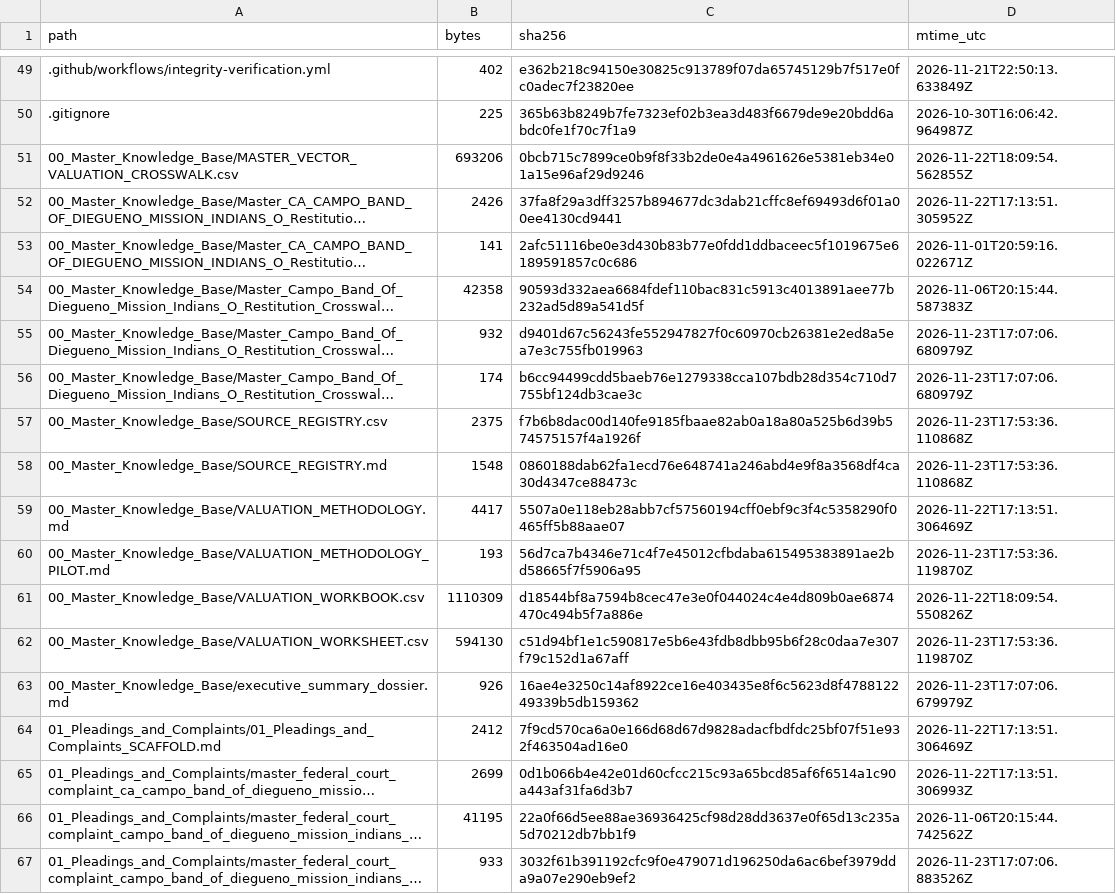
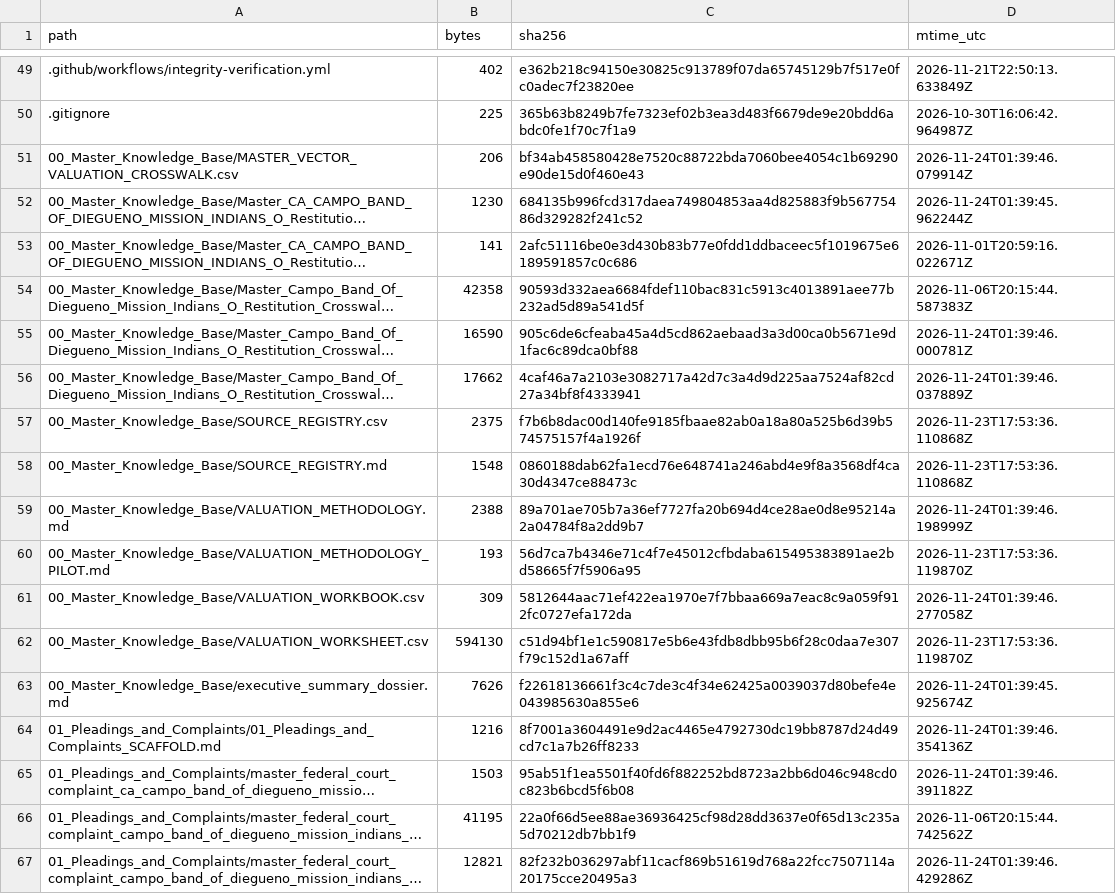
Before and after one commit to GlobalRestitutionAlliance/turtle-island-us-ca-campo-band-of-diegueno-mission-indians-o-master-litigation, a CSV file: 99_Archives_and_Manifests/MANIFEST_SHA256.csv, drawn as a sheet; only a part is shown, gaps mark what is left out; long unchanged cells end in …; the diff covers the shown part only; the diff names each change by its address in the sheet, - before the commit and + after, or states it on an @@ line.

```diff
--- a/99_Archives_and_Manifests/MANIFEST_SHA256.csv
+++ b/99_Archives_and_Manifests/MANIFEST_SHA256.csv
-B51 (bytes): 693206
+B51 (bytes): 206
-C51 (sha256): 0bcb715c7899ce0b9f8f33b2de0e4a4961626e5381eb34e01a15e96af29d9246
+C51 (sha256): bf34ab458580428e7520c88722bda7060bee4054c1b69290e90de15d0f460e43
-D51 (mtime_utc): 2026-11-22T18:09:54.562855Z
+D51 (mtime_utc): 2026-11-24T01:39:46.079914Z
-B52 (bytes): 2426
+B52 (bytes): 1230
-C52 (sha256): 37fa8f29a3dff3257b894677dc3dab21cffc8ef69493d6f01a00ee4130cd9441
+C52 (sha256): 684135b996fcd317daea749804853aa4d825883f9b56775486d329282f241c52
-D52 (mtime_utc): 2026-11-22T17:13:51.305952Z
+D52 (mtime_utc): 2026-11-24T01:39:45.962244Z
-B55 (bytes): 932
+B55 (bytes): 16590
-C55 (sha256): d9401d67c56243fe552947827f0c60970cb26381e2ed8a5ea7e3c755fb019963
+C55 (sha256): 905c6de6cfeaba45a4d5cd862aebaad3a3d00ca0b5671e9d1fac6c89dca0bf88
-D55 (mtime_utc): 2026-11-23T17:07:06.680979Z
+D55 (mtime_utc): 2026-11-24T01:39:46.000781Z
-B56 (bytes): 174
+B56 (bytes): 17662
-C56 (sha256): b6cc94499cdd5baeb76e1279338cca107bdb28d354c710d7755bf124db3cae3c
+C56 (sha256): 4caf46a7a2103e3082717a42d7c3a4d9d225aa7524af82cd27a34bf8f4333941
-D56 (mtime_utc): 2026-11-23T17:07:06.680979Z
+D56 (mtime_utc): 2026-11-24T01:39:46.037889Z
-B59 (bytes): 4417
+B59 (bytes): 2388
-C59 (sha256): 5507a0e118eb28abb7cf57560194cff0ebf9c3f4c5358290f0465ff5b88aae07
+C59 (sha256): 89a701ae705b7a36ef7727fa20b694d4ce28ae0d8e95214a2a04784f8a2dd9b7
-D59 (mtime_utc): 2026-11-22T17:13:51.306469Z
+D59 (mtime_utc): 2026-11-24T01:39:46.198999Z
-B61 (bytes): 1110309
+B61 (bytes): 309
-C61 (sha256): d18544bf8a7594b8cec47e3e0f044024c4e4d809b0ae6874470c494b5f7a886e
+C61 (sha256): 5812644aac71ef422ea1970e7f7bbaa669a7eac8c9a059f912fc0727efa172da
-D61 (mtime_utc): 2026-11-22T18:09:54.550826Z
+D61 (mtime_utc): 2026-11-24T01:39:46.277058Z
-B63 (bytes): 926
+B63 (bytes): 7626
-C63 (sha256): 16ae4e3250c14af8922ce16e403435e8f6c5623d8f478812249339b5db159362
+C63 (sha256): f22618136661f3c4c7de3c4f34e62425a0039037d80befe4e043985630a855e6
-D63 (mtime_utc): 2026-11-23T17:07:06.679979Z
+D63 (mtime_utc): 2026-11-24T01:39:45.925674Z
-B64 (bytes): 2412
+B64 (bytes): 1216
-C64 (sha256): 7f9cd570ca6a0e166d68d67d9828adacfbdfdc25bf07f51e932f463504ad16e0
+C64 (sha256): 8f7001a3604491e9d2ac4465e4792730dc19bb8787d24d49cd7c1a7b26ff8233
-D64 (mtime_utc): 2026-11-22T17:13:51.306469Z
+D64 (mtime_utc): 2026-11-24T01:39:46.354136Z
-B65 (bytes): 2699
+B65 (bytes): 1503
-C65 (sha256): 0d1b066b4e42e01d60cfcc215c93a65bcd85af6f6514a1c90a443af31fa6d3b7
+C65 (sha256): 95ab51f1ea5501f40fd6f882252bd8723a2bb6d046c948cd0c823b6bcd5f6b08
-D65 (mtime_utc): 2026-11-22T17:13:51.306993Z
+D65 (mtime_utc): 2026-11-24T01:39:46.391182Z
-B67 (bytes): 933
+B67 (bytes): 12821
-C67 (sha256): 3032f61b391192cfc9f0e479071d196250da6ac6bef3979dda9a07e290eb9ef2
+C67 (sha256): 82f232b036297abf11cacf869b51619d768a22fcc7507114a20175cce20495a3
-D67 (mtime_utc): 2026-11-23T17:07:06.883526Z
+D67 (mtime_utc): 2026-11-24T01:39:46.429286Z
```
Also changed, not shown: 80 edited cells elsewhere in this file, 37 other files.
